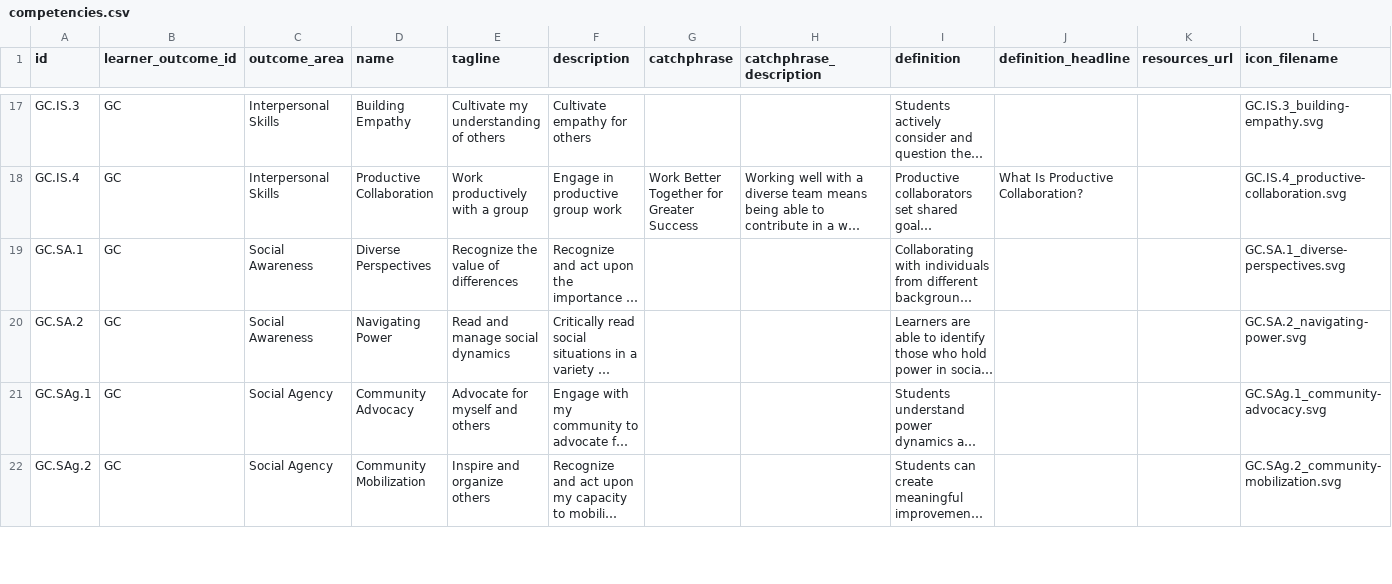
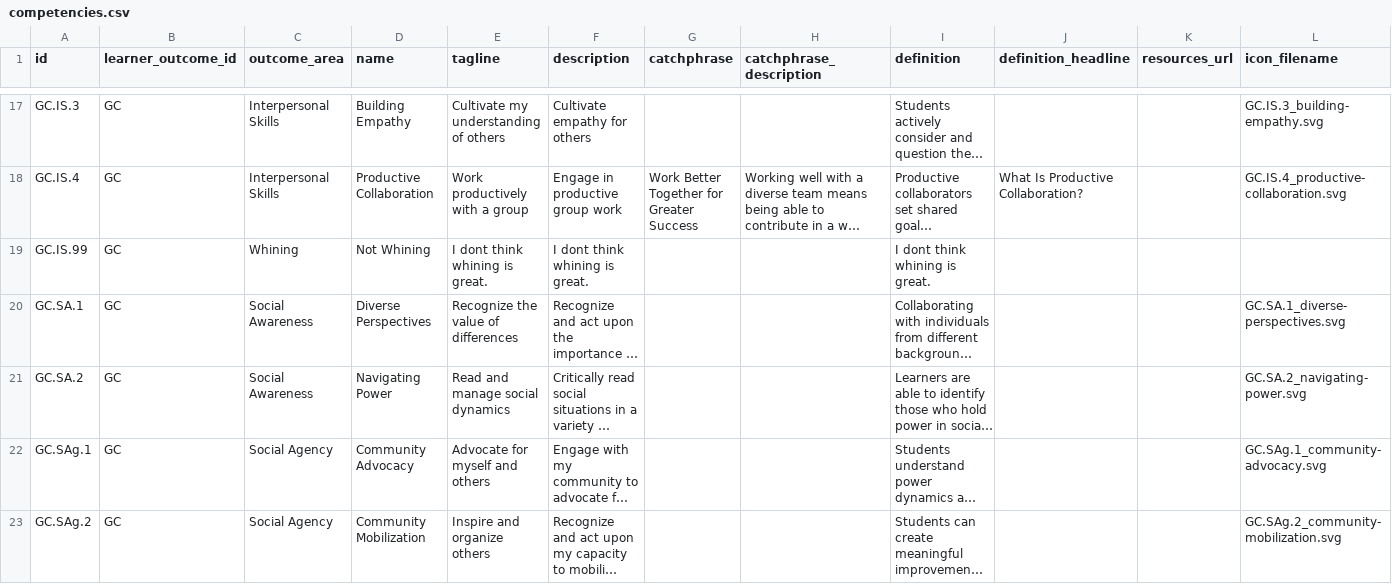
Before and after one commit to xq-labs/xq-competencies, a CSV file: data/competencies.csv, drawn as a sheet; only a part is shown, gaps mark what is left out; long unchanged cells end in …; the diff names each change by its address in the sheet, - before the commit and + after, or states it on an @@ line.

Commit message:
chore: export from Sanity (2026-03-19)

```diff
--- a/data/competencies.csv
+++ b/data/competencies.csv
+row 19: GC.IS.99 | GC | Whining | Not Whining | I dont think whining is great. | I dont think whining is great. |  |  | I dont think whining is great.
```
